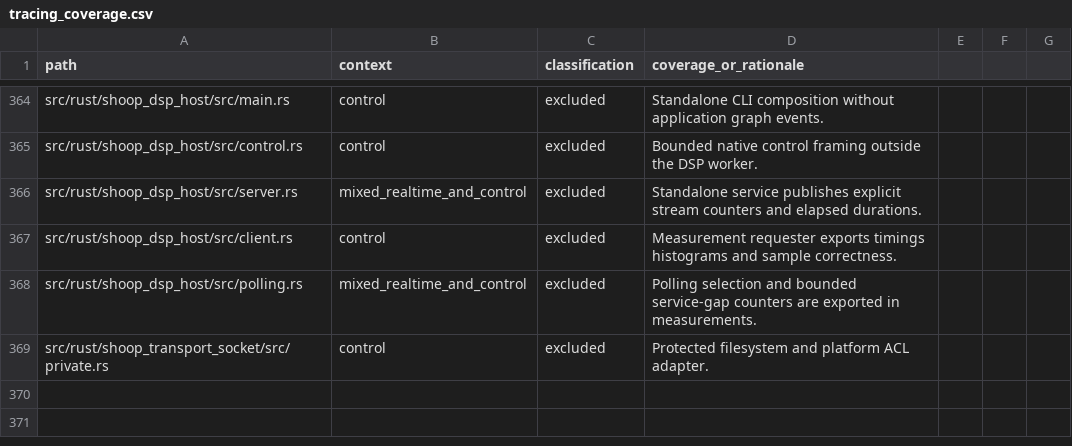
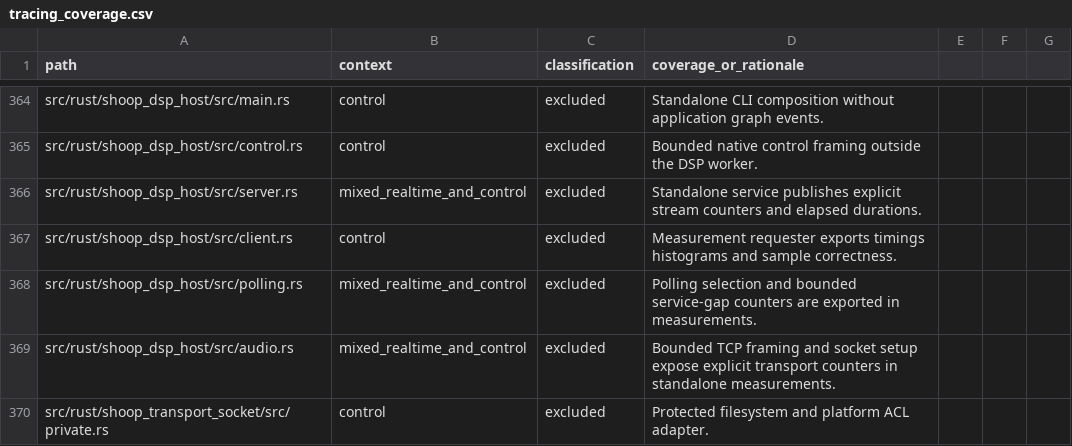
Before and after one commit to SanderVocke/shoopdaloop, a CSV file: docs/tracing_coverage.csv, drawn as a sheet; only a part is shown, gaps mark what is left out.

Commit message:
Add complete-input TCP DSP transport and publish matched benchmark results

```diff
--- a/docs/tracing_coverage.csv
+++ b/docs/tracing_coverage.csv
@@ -368,2 +368,3 @@ src/rust/shoop_dsp_host/src/client.rs,control,excluded,Measurement requester exp
 src/rust/shoop_dsp_host/src/polling.rs,mixed_realtime_and_control,excluded,Polling selection and bounded service-gap counters are exported in measurements.
+src/rust/shoop_dsp_host/src/audio.rs,mixed_realtime_and_control,excluded,Bounded TCP framing and socket setup expose explicit transport counters in standalone measurements.
 src/rust/shoop_transport_socket/src/private.rs,control,excluded,Protected filesystem and platform ACL adapter.
```
Also changed, not shown: 22 other files.
